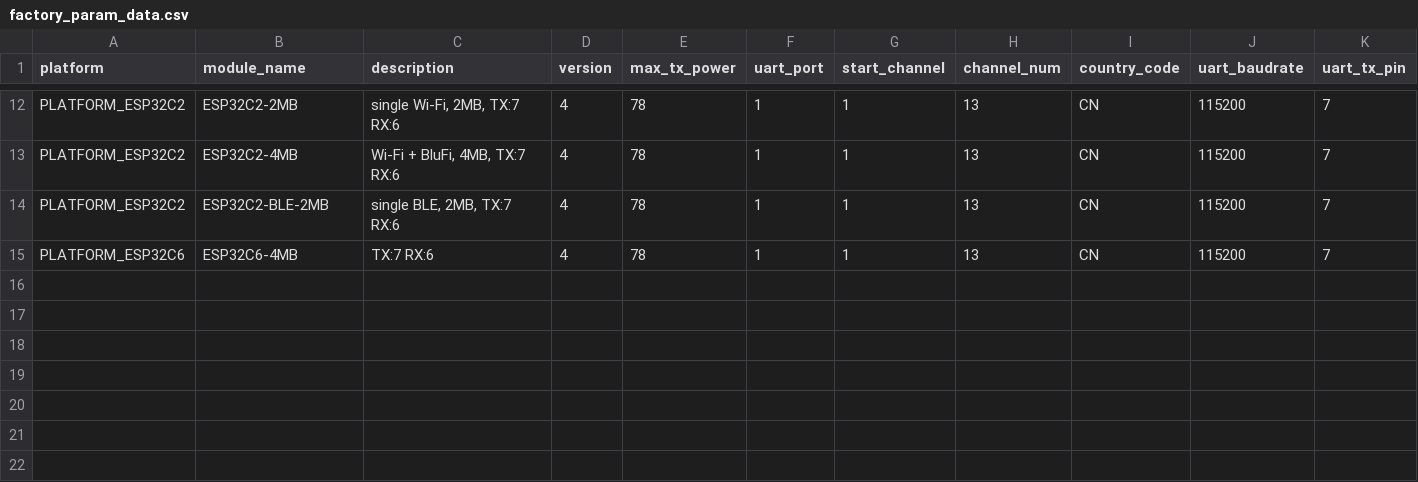
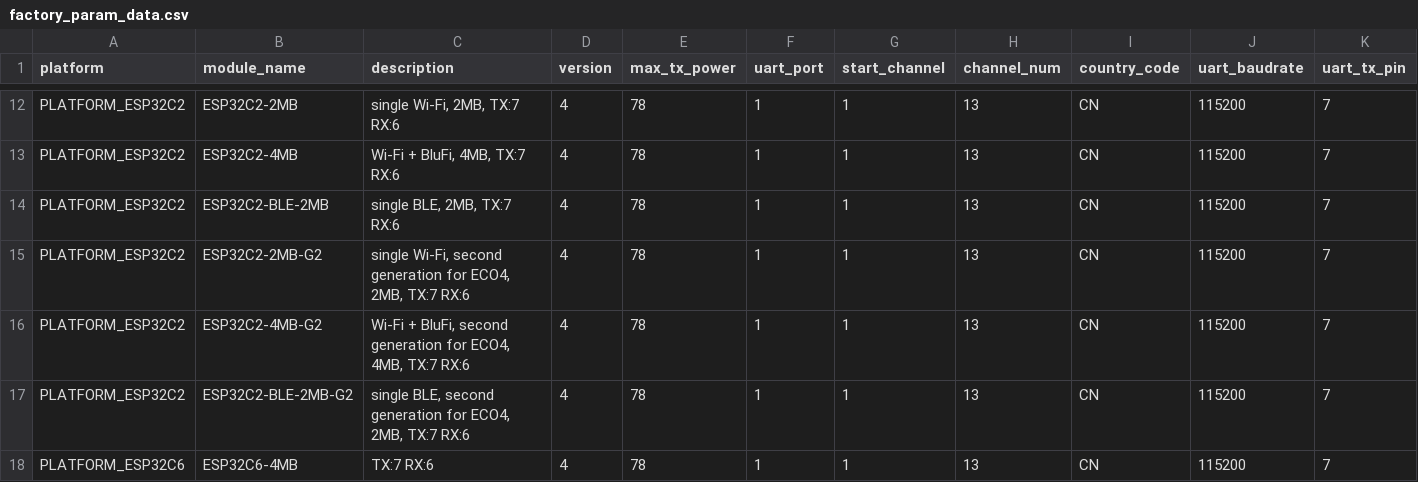
Before and after one commit to espressif/esp-at, a CSV file: components/customized_partitions/raw_data/factory_param/factory_param_data.csv, drawn as a sheet; only a part is shown, gaps mark what is left out; rows hold the shown columns only; the diff names each change by its address in the sheet, - before the commit and + after, or states it on an @@ line.

```diff
--- a/components/customized_partitions/raw_data/factory_param/factory_param_data.csv
+++ b/components/customized_partitions/raw_data/factory_param/factory_param_data.csv
+row 15: PLATFORM_ESP32C2 | ESP32C2-2MB-G2 | single Wi-Fi, second generation for ECO4, 2MB, TX:7 RX:6 | 4 | 78 | 1 | 1 | 13 | CN | 115200 | 7
+row 16: PLATFORM_ESP32C2 | ESP32C2-4MB-G2 | Wi-Fi + BluFi, second generation for ECO4, 4MB, TX:7 RX:6 | 4 | 78 | 1 | 1 | 13 | CN | 115200 | 7
+row 17: PLATFORM_ESP32C2 | ESP32C2-BLE-2MB-G2 | single BLE, second generation for ECO4, 2MB, TX:7 RX:6 | 4 | 78 | 1 | 1 | 13 | CN | 115200 | 7
```
Also changed, not shown: 27 other files.
